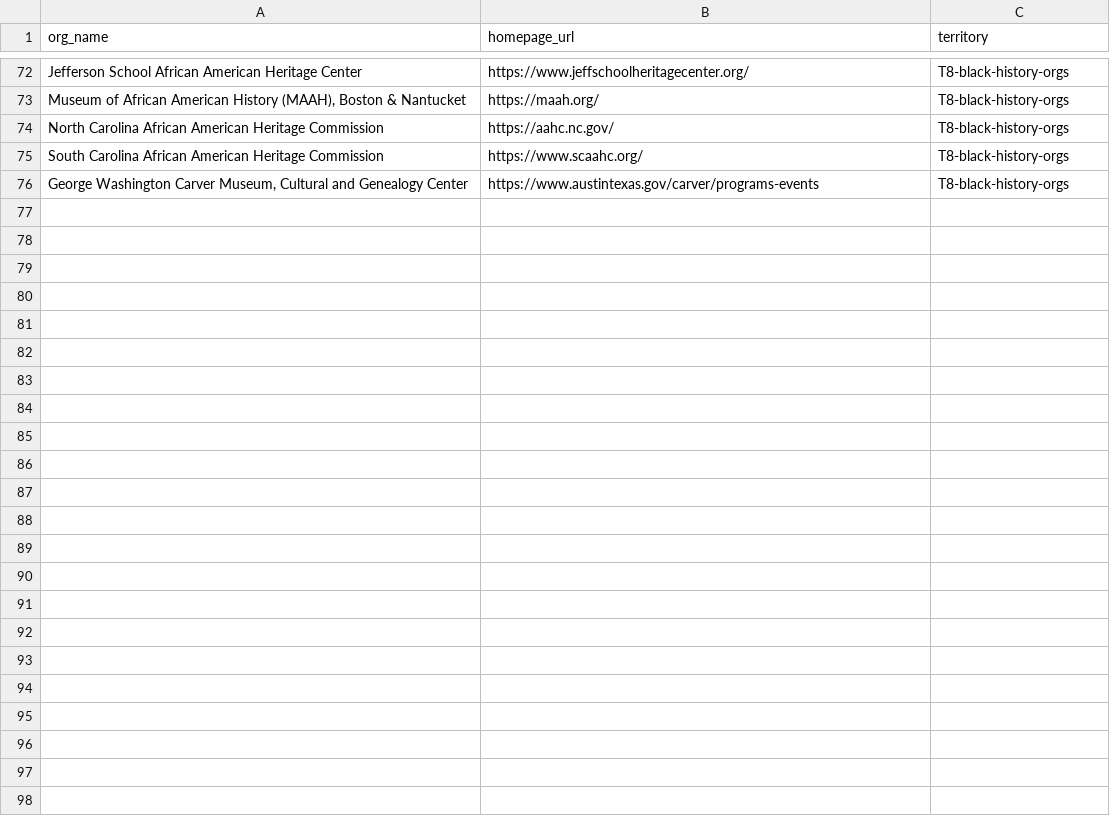
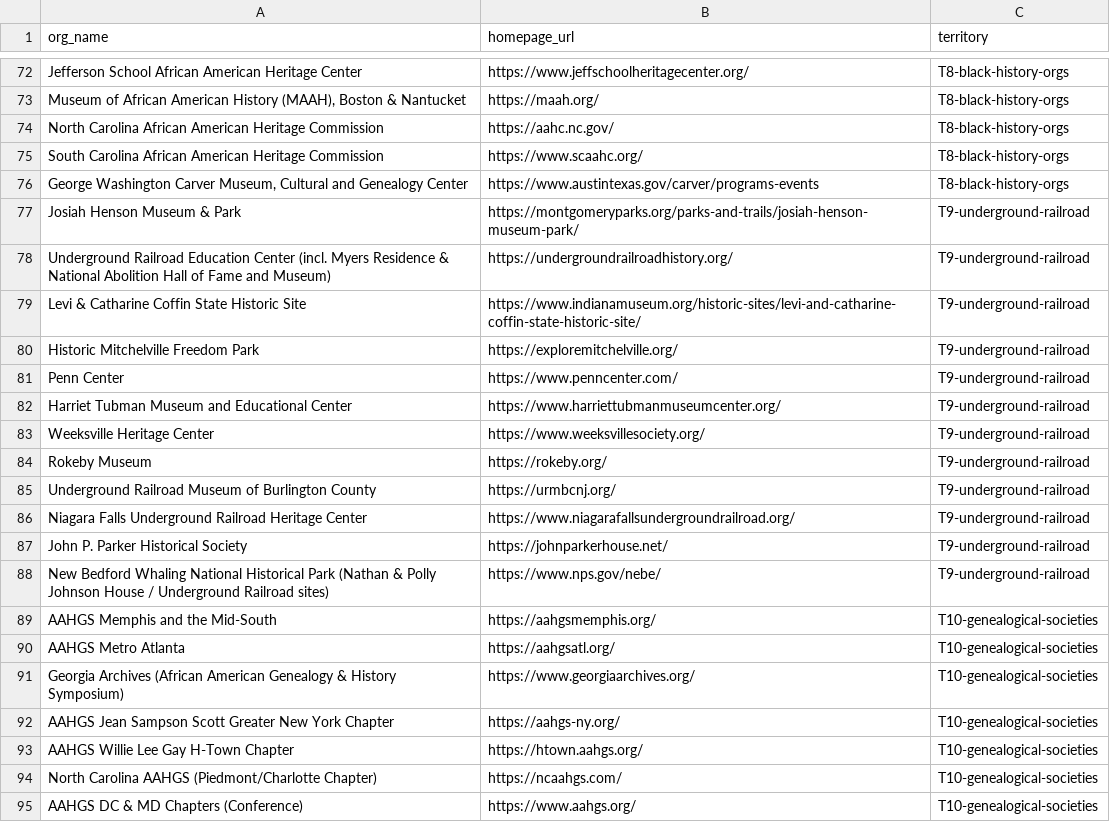
Before and after one commit to philiplightmile/theinventorlightmilemedia, a CSV file: bhm-round2/merged_input_for_contacts.csv, drawn as a sheet; only a part is shown, gaps mark what is left out; the diff covers the shown part only; the diff names each change by its address in the sheet, - before the commit and + after, or states it on an @@ line.

```diff
--- a/bhm-round2/merged_input_for_contacts.csv
+++ b/bhm-round2/merged_input_for_contacts.csv
+row 77: Josiah Henson Museum & Park | https://montgomeryparks.org/parks-and-trails/josiah-henson-museum-park/ | T9-underground-railroad
+row 78: Underground Railroad Education Center (incl. Myers Residence & National Abolition Hall of Fame and Museum) | https://undergroundrailroadhistory.org/ | T9-underground-railroad
+row 79: Levi & Catharine Coffin State Historic Site | https://www.indianamuseum.org/historic-sites/levi-and-catharine-coffin-state-historic-site/ | T9-underground-railroad
+row 80: Historic Mitchelville Freedom Park | https://exploremitchelville.org/ | T9-underground-railroad
+row 81: Penn Center | https://www.penncenter.com/ | T9-underground-railroad
+row 82: Harriet Tubman Museum and Educational Center | https://www.harriettubmanmuseumcenter.org/ | T9-underground-railroad
+row 83: Weeksville Heritage Center | https://www.weeksvillesociety.org/ | T9-underground-railroad
+row 84: Rokeby Museum | https://rokeby.org/ | T9-underground-railroad
+row 85: Underground Railroad Museum of Burlington County | https://urmbcnj.org/ | T9-underground-railroad
+row 86: Niagara Falls Underground Railroad Heritage Center | https://www.niagarafallsundergroundrailroad.org/ | T9-underground-railroad
+row 87: John P. Parker Historical Society | https://johnparkerhouse.net/ | T9-underground-railroad
+row 88: New Bedford Whaling National Historical Park (Nathan & Polly Johnson House / Underground Railroad sites) | https://www.nps.gov/nebe/ | T9-underground-railroad
+row 89: AAHGS Memphis and the Mid-South | https://aahgsmemphis.org/ | T10-genealogical-societies
+row 90: AAHGS Metro Atlanta | https://aahgsatl.org/ | T10-genealogical-societies
+row 91: Georgia Archives (African American Genealogy & History Symposium) | https://www.georgiaarchives.org/ | T10-genealogical-societies
+row 92: AAHGS Jean Sampson Scott Greater New York Chapter | https://aahgs-ny.org/ | T10-genealogical-societies
+row 93: AAHGS Willie Lee Gay H-Town Chapter | https://htown.aahgs.org/ | T10-genealogical-societies
+row 94: North Carolina AAHGS (Piedmont/Charlotte Chapter) | https://ncaahgs.com/ | T10-genealogical-societies
+row 95: AAHGS DC & MD Chapters (Conference) | https://www.aahgs.org/ | T10-genealogical-societies
```
Also changed, not shown: 13 added rows elsewhere in this file, 4 other files.
